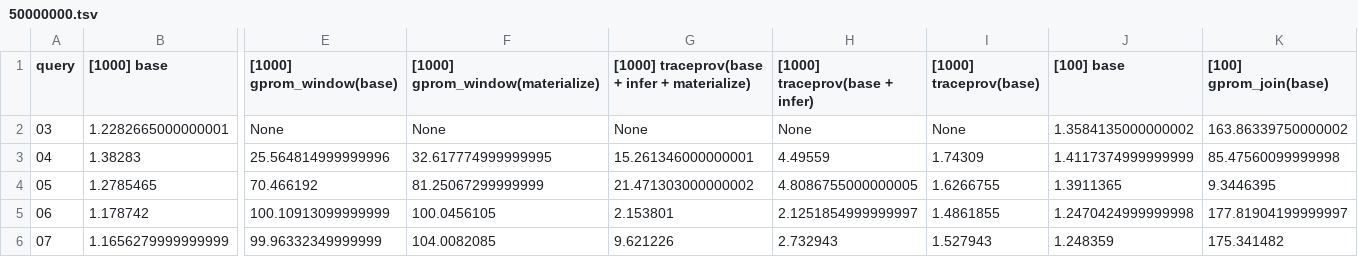
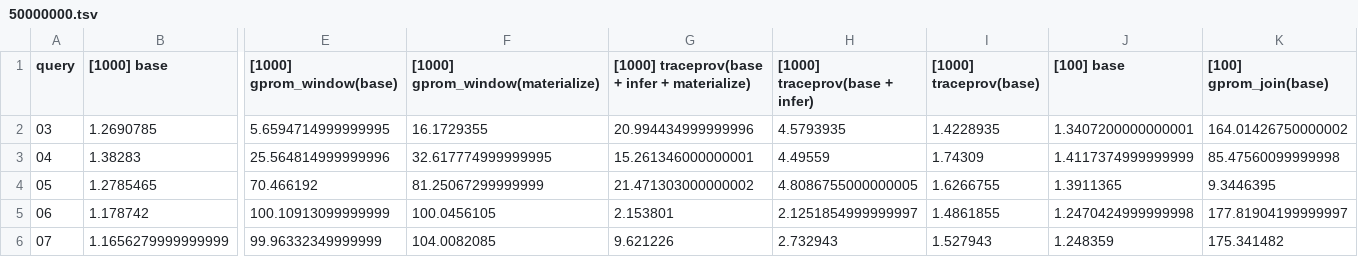
Before and after one commit to realVinayak/traceprov, a TSV file: postgres/benchmark/micro/aggregates/results_2025_09_25/50000000.tsv, drawn as a sheet; only a part is shown, gaps mark what is left out; the diff covers the shown part only; the diff names each change by its address in the sheet, - before the commit and + after, or states it on an @@ line.

Commit message:
bench(aws, aggs): Add results

```diff
--- a/postgres/benchmark/micro/aggregates/results_2025_09_25/50000000.tsv
+++ b/postgres/benchmark/micro/aggregates/results_2025_09_25/50000000.tsv
-B2 ([1000] base): 1.2282665000000001
+B2 ([1000] base): 1.2690785
-E2 ([1000] gprom_window(base)): None
+E2 ([1000] gprom_window(base)): 5.6594714999999995
-F2 ([1000] gprom_window(materialize)): None
+F2 ([1000] gprom_window(materialize)): 16.1729355
-G2: None
+G2: 20.994434999999996
-H2 ([1000] traceprov(base + infer)): None
+H2 ([1000] traceprov(base + infer)): 4.5793935
-I2 ([1000] traceprov(base)): None
+I2 ([1000] traceprov(base)): 1.4228935
-J2 ([100] base): 1.3584135000000002
+J2 ([100] base): 1.3407200000000001
-K2 ([100] gprom_join(base)): 163.86339750000002
+K2 ([100] gprom_join(base)): 164.01426750000002
```
Also changed, not shown: 14 edited cells elsewhere in this file, postgres/benchmark/micro/aggregates/results_2025_09_25/1000000.tsv, postgres/benchmark/micro/aggregates/results_2025_09_25/10000000.tsv, 12 other files.
